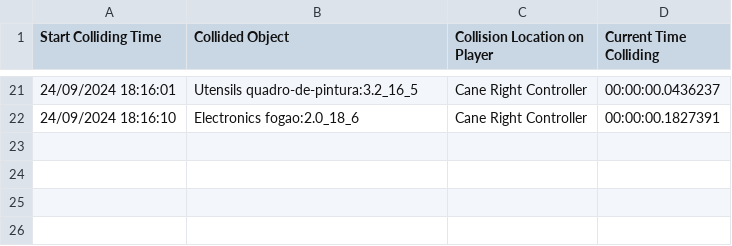
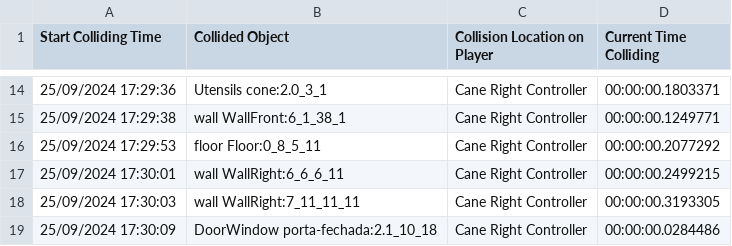
Before and after one commit to Project-OMA/Ena-Rewritten, a CSV file: PlayerLogs/feedback.csv, drawn as a sheet; only a part is shown, gaps mark what is left out; the diff covers the shown part only.

```diff
--- a/PlayerLogs/feedback.csv
+++ b/PlayerLogs/feedback.csv
@@ -21,2 +14,6 @@ Start Colliding Time,Collided Object,Collision Location on Player,Current Time C
-24/09/2024 18:16:01,Utensils quadro-de-pintura:3.2_16_5,Cane Right Controller,00:00:00.0436237
-24/09/2024 18:16:10,Electronics fogao:2.0_18_6,Cane Right Controller,00:00:00.1827391
+25/09/2024 17:29:36,Utensils cone:2.0_3_1,Cane Right Controller,00:00:00.1803371
+25/09/2024 17:29:38,wall WallFront:6_1_38_1,Cane Right Controller,00:00:00.1249771
+25/09/2024 17:29:53,floor Floor:0_8_5_11,Cane Right Controller,00:00:00.2077292
+25/09/2024 17:30:01,wall WallRight:6_6_6_11,Cane Right Controller,00:00:00.2499215
+25/09/2024 17:30:03,wall WallRight:7_11_11_11,Cane Right Controller,00:00:00.3193305
+25/09/2024 17:30:09,DoorWindow porta-fechada:2.1_10_18,Cane Right Controller,00:00:00.0284486
```
Also changed, not shown: 1 added row, 8 removed rows and 27 edited cells elsewhere in this file, 39 other files.
